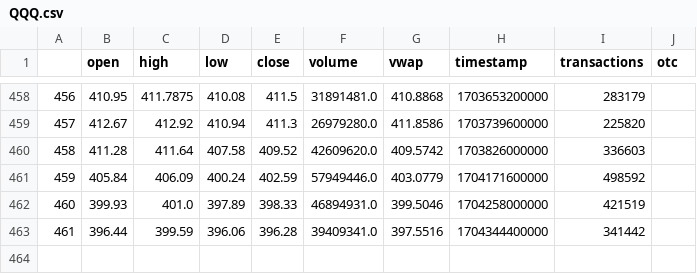
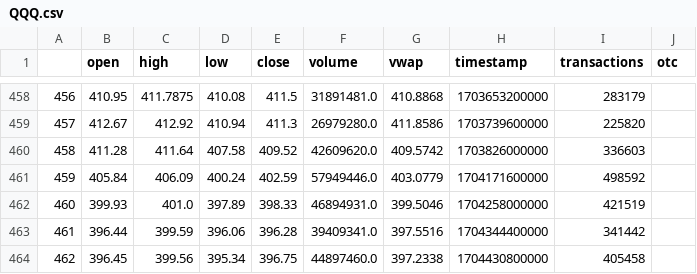
Before and after one commit to q-vo/ema_sma, a CSV file: data/QQQ.csv, drawn as a sheet; only a part is shown, gaps mark what is left out; the diff names each change by its address in the sheet, - before the commit and + after, or states it on an @@ line.

```diff
--- a/data/QQQ.csv
+++ b/data/QQQ.csv
+row 464: 462 | 396.45 | 399.56 | 395.34 | 396.75 | 44897460.0 | 397.2338 | 1704430800000 | 405458
```
Also changed, not shown: data/GLD.csv, data/IWM.csv, 3 other files.
